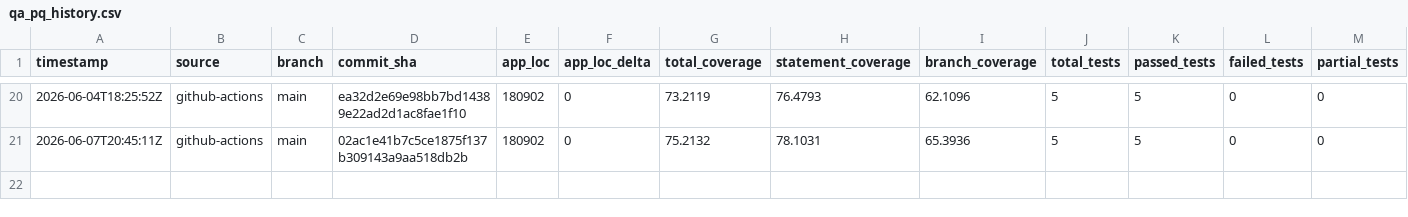
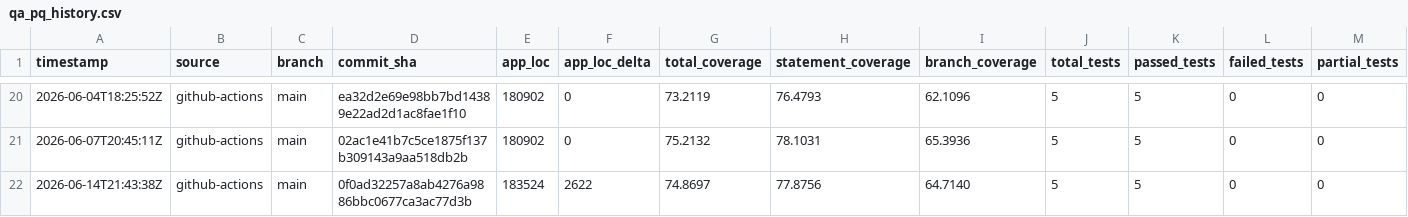
Before and after one commit to cosmowyn/ISRC-Catalog-Manager, a CSV file: docs/validation/qa_pq_history.csv, drawn as a sheet; only a part is shown, gaps mark what is left out; rows hold the shown columns only; the diff names each change by its address in the sheet, - before the commit and + after, or states it on an @@ line.

```diff
--- a/docs/validation/qa_pq_history.csv
+++ b/docs/validation/qa_pq_history.csv
+row 22: 2026-06-14T21:43:38Z | github-actions | main | 0f0ad32257a8ab4276a9886bbc0677ca3ac77d3b | 183524 | 2622 | 74.8697 | 77.8756 | 64.7140 | 5 | 5 | 0 | 0
```
Also changed, not shown: 1 other file.
